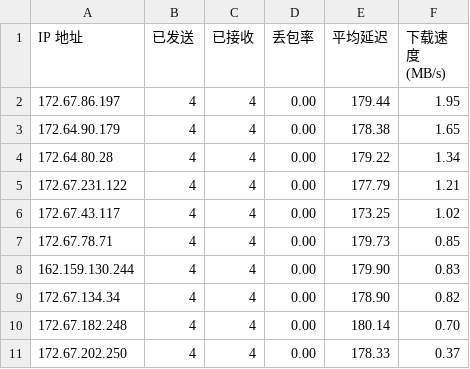
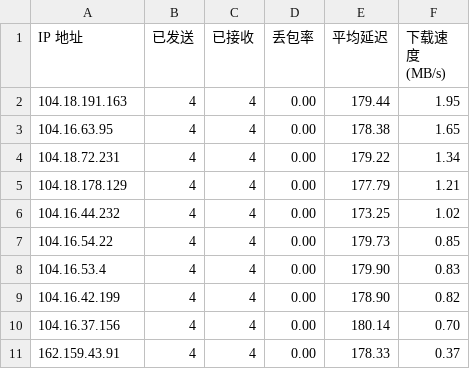
Before and after one commit to MarisaXD/ACL4SSR, a CSV file: Clash/CloudflareSpeedTest.csv, drawn as a sheet.

Commit message:
Update CloudflareSpeedTest.csv

```diff
--- a/Clash/CloudflareSpeedTest.csv
+++ b/Clash/CloudflareSpeedTest.csv
@@ -1,11 +1,11 @@
 IP 地址,已发送,已接收,丢包率,平均延迟,下载速度 (MB/s)
-172.67.86.197,4,4,0.00,179.44,1.95
-172.64.90.179,4,4,0.00,178.38,1.65
-172.64.80.28,4,4,0.00,179.22,1.34
-172.67.231.122,4,4,0.00,177.79,1.21
-172.67.43.117,4,4,0.00,173.25,1.02
-172.67.78.71,4,4,0.00,179.73,0.85
-162.159.130.244,4,4,0.00,179.90,0.83
-172.67.134.34,4,4,0.00,178.90,0.82
-172.67.182.248,4,4,0.00,180.14,0.70
-172.67.202.250,4,4,0.00,178.33,0.37
+104.18.191.163,4,4,0.00,179.44,1.95
+104.16.63.95,4,4,0.00,178.38,1.65
+104.18.72.231,4,4,0.00,179.22,1.34
+104.18.178.129,4,4,0.00,177.79,1.21
+104.16.44.232,4,4,0.00,173.25,1.02
+104.16.54.22,4,4,0.00,179.73,0.85
+104.16.53.4,4,4,0.00,179.90,0.83
+104.16.42.199,4,4,0.00,178.90,0.82
+104.16.37.156,4,4,0.00,180.14,0.70
+162.159.43.91,4,4,0.00,178.33,0.37
```
